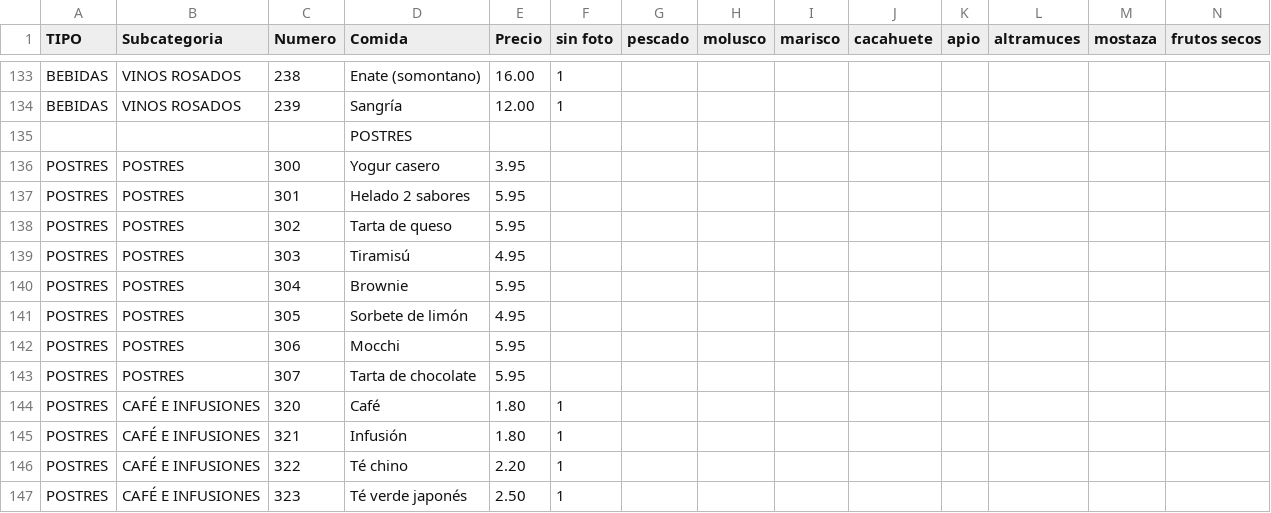
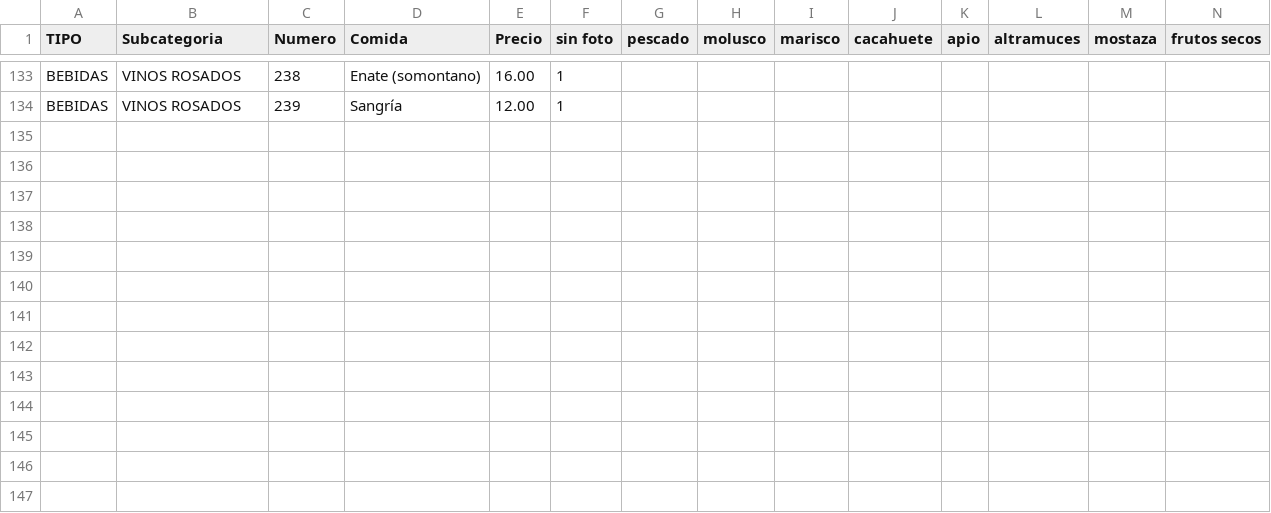
Before and after one commit to tropiplaya/restauranteTangchu, a CSV file: assets/data/carta-tangchu.csv, drawn as a sheet; only a part is shown, gaps mark what is left out; rows hold the shown columns only; the diff names each change by its address in the sheet, - before the commit and + after, or states it on an @@ line.

Commit message:
Sin postre

```diff
--- a/assets/data/carta-tangchu.csv
+++ b/assets/data/carta-tangchu.csv
-row 135:  |  |  | POSTRES
-row 136: POSTRES | POSTRES | 300 | Yogur casero | 3.95
-row 137: POSTRES | POSTRES | 301 | Helado 2 sabores | 5.95
-row 138: POSTRES | POSTRES | 302 | Tarta de queso | 5.95
-row 139: POSTRES | POSTRES | 303 | Tiramisú | 4.95
-row 140: POSTRES | POSTRES | 304 | Brownie | 5.95
-row 141: POSTRES | POSTRES | 305 | Sorbete de limón | 4.95
-row 142: POSTRES | POSTRES | 306 | Mocchi | 5.95
-row 143: POSTRES | POSTRES | 307 | Tarta de chocolate | 5.95
-row 144: POSTRES | CAFÉ E INFUSIONES | 320 | Café | 1.80 | 1
-row 145: POSTRES | CAFÉ E INFUSIONES | 321 | Infusión | 1.80 | 1
-row 146: POSTRES | CAFÉ E INFUSIONES | 322 | Té chino | 2.20 | 1
-row 147: POSTRES | CAFÉ E INFUSIONES | 323 | Té verde japonés | 2.50 | 1
```
Also changed, not shown: 1 other file.
